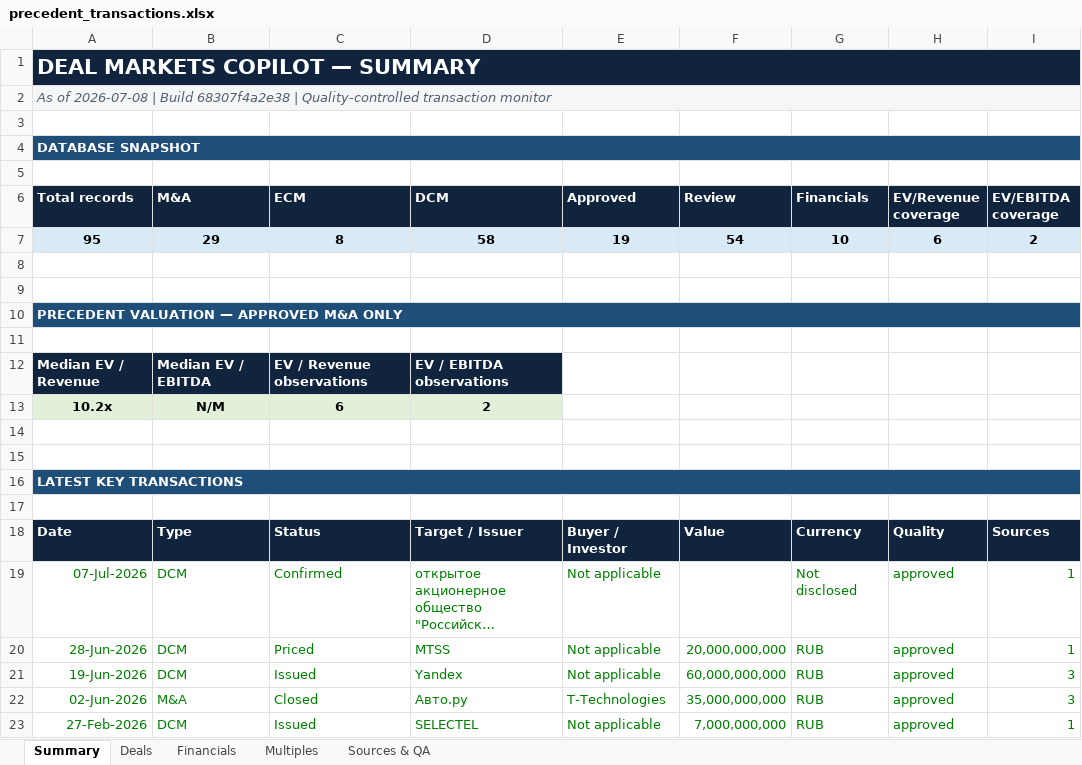
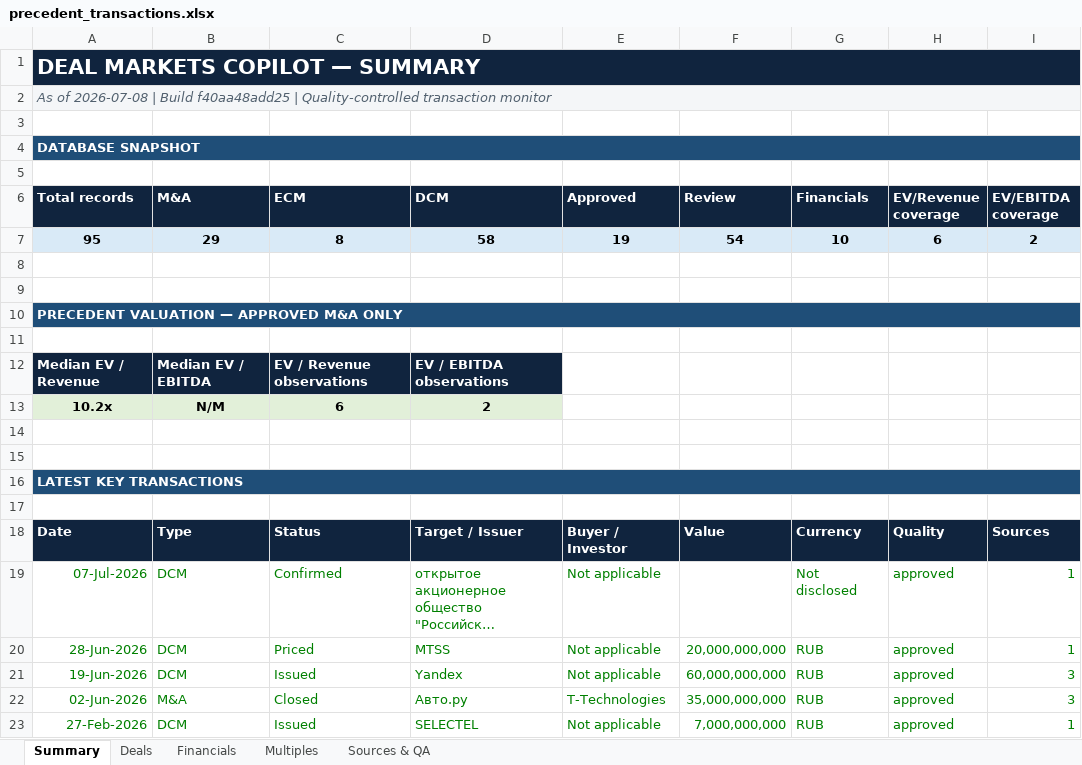
Before and after one commit to irisaurum/deal-markets-copilot, an Excel workbook: output/precedent_transactions.xlsx, sheet Summary, drawn as a sheet; only a part is shown; long unchanged cells end in …; values as stored, in another font and other column widths than the file's, no borders; the diff names each change by its address in the sheet, - before the commit and + after, or states it on an @@ line.

```diff
--- a/output/precedent_transactions.xlsx (sheet Summary)
+++ b/output/precedent_transactions.xlsx (sheet Summary)
-A2 (Total records): …| Build 68307f4a2e38 | Quality-controlled…
+A2 (Total records): …| Build f40aa48add25 | Quality-controlled…
```
Also changed, not shown: 5 other files.
